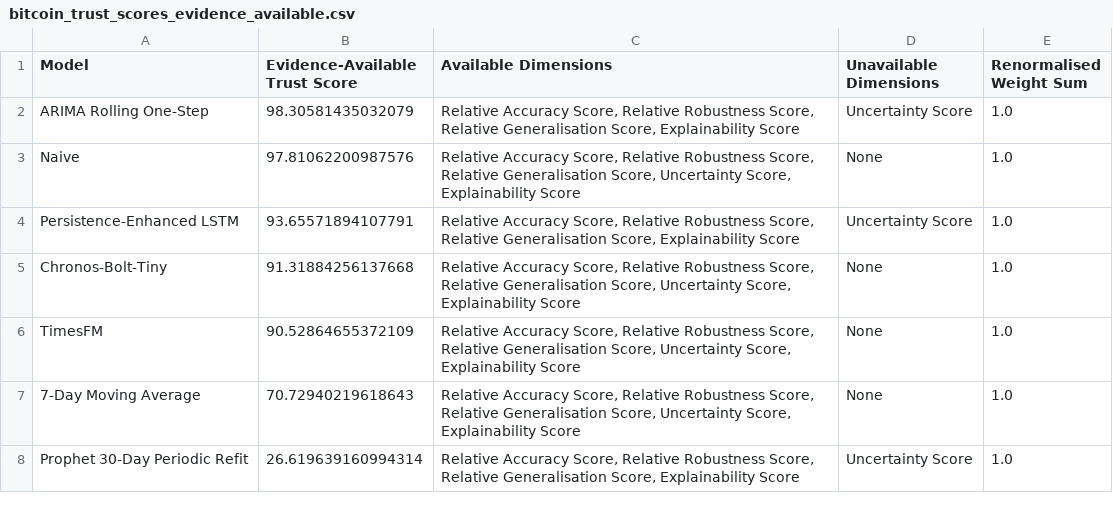
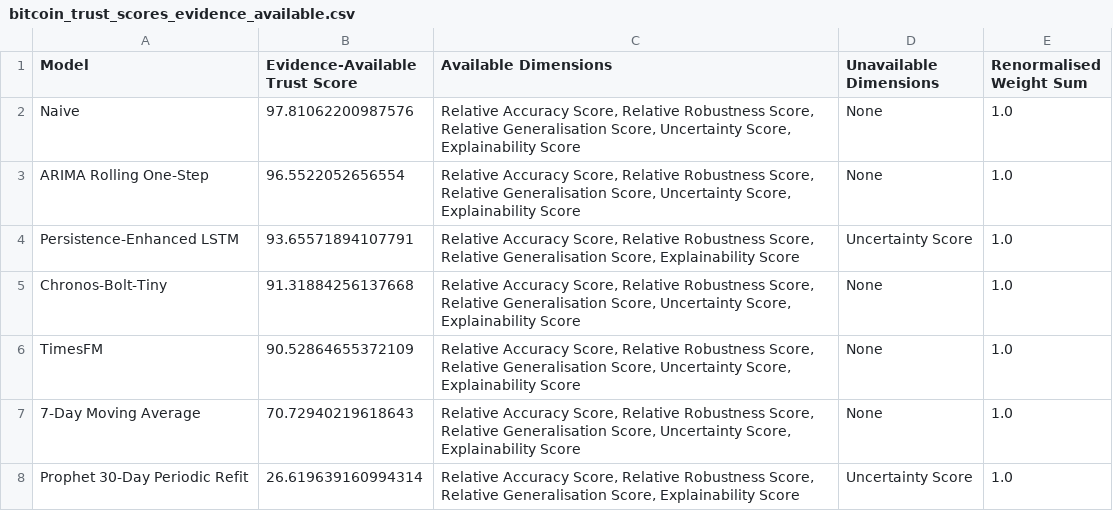
Before and after one commit to mdsoadsolaiman/Time-Series-Foundation-Models, a CSV file: results/bitcoin_trust_scores_evidence_available.csv, drawn as a sheet.

```diff
--- a/results/bitcoin_trust_scores_evidence_available.csv
+++ b/results/bitcoin_trust_scores_evidence_available.csv
@@ -1,4 +1,4 @@
 Model,Evidence-Available Trust Score,Available Dimensions,Unavailable Dimensions,Renormalised Weight Sum
-ARIMA Rolling One-Step,98.30581435032079,"Relative Accuracy Score, Relative Robustness Score, Relative Generalisation Score, Explainability Score",Uncertainty Score,1.0
 Naive,97.81062200987576,"Relative Accuracy Score, Relative Robustness Score, Relative Generalisation Score, Uncertainty Score, Explainability Score",None,1.0
+ARIMA Rolling One-Step,96.5522052656554,"Relative Accuracy Score, Relative Robustness Score, Relative Generalisation Score, Uncertainty Score, Explainability Score",None,1.0
 Persistence-Enhanced LSTM,93.65571894107791,"Relative Accuracy Score, Relative Robustness Score, Relative Generalisation Score, Explainability Score",Uncertainty Score,1.0
```
Also changed, not shown: results/bitcoin_trust_scores_penalised.csv, 6 other files.
